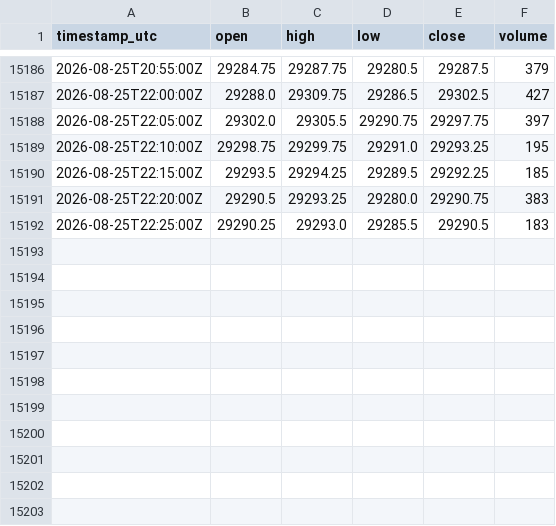
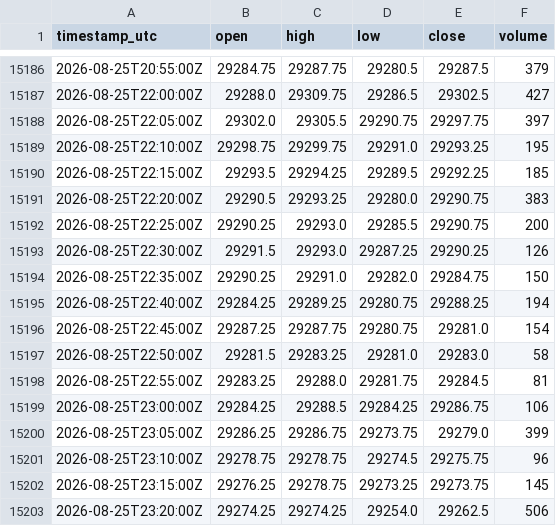
Before and after one commit to cjosh4toyotas-stack/silver-bullet-backtest, a CSV file: data/NQF-continuous.csv, drawn as a sheet; only a part is shown, gaps mark what is left out.

```diff
--- a/data/NQF-continuous.csv
+++ b/data/NQF-continuous.csv
@@ -15191,2 +15191,13 @@ timestamp_utc,open,high,low,close,volume
 2026-08-25T22:20:00Z,29290.5,29293.25,29280.0,29290.75,383
-2026-08-25T22:25:00Z,29290.25,29293.0,29285.5,29290.5,183
+2026-08-25T22:25:00Z,29290.25,29293.0,29285.5,29290.75,200
+2026-08-25T22:30:00Z,29291.5,29293.0,29287.25,29290.25,126
+2026-08-25T22:35:00Z,29290.25,29291.0,29282.0,29284.75,150
+2026-08-25T22:40:00Z,29284.25,29289.25,29280.75,29288.25,194
+2026-08-25T22:45:00Z,29287.25,29287.75,29280.75,29281.0,154
+2026-08-25T22:50:00Z,29281.5,29283.25,29281.0,29283.0,58
+2026-08-25T22:55:00Z,29283.25,29288.0,29281.75,29284.5,81
+2026-08-25T23:00:00Z,29284.25,29288.5,29284.25,29286.75,106
+2026-08-25T23:05:00Z,29286.25,29286.75,29273.75,29279.0,399
+2026-08-25T23:10:00Z,29278.75,29278.75,29274.5,29275.75,96
+2026-08-25T23:15:00Z,29276.25,29278.75,29273.25,29273.75,145
+2026-08-25T23:20:00Z,29274.25,29274.25,29254.0,29262.5,506
```
Also changed, not shown: data/markets/CL.csv, data/markets/ES.csv, 4 other files.
